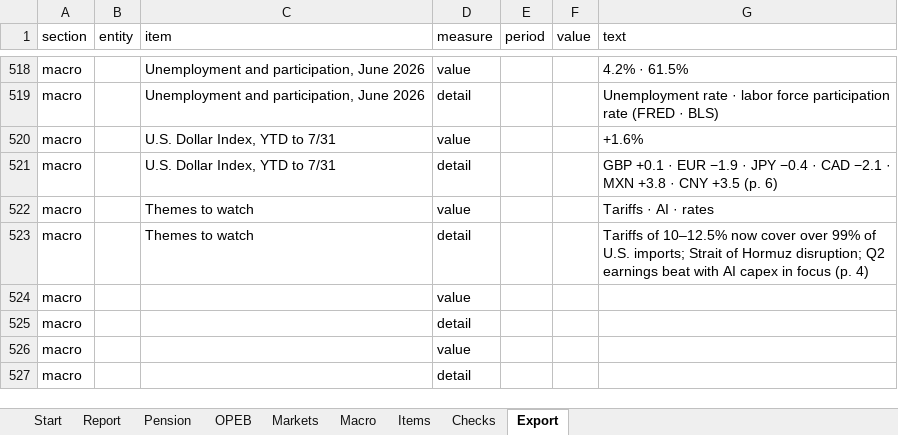
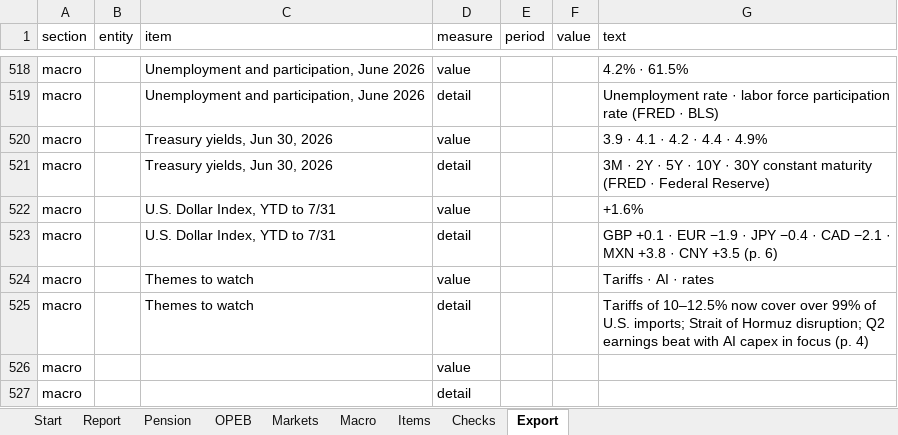
Before and after one commit to eswinra/portfolio-analytics-prototype, an Excel workbook: app/public/templates/CIO_Monthly_Template_Example.xlsx, sheet Export, drawn as a sheet; only a part is shown, gaps mark what is left out; values as stored, in another font and other column widths than the file's, no borders; removed rows and columns are numbered as before the commit, all else as after; the diff names each change by its address in the sheet, - before the commit and + after, or states it on an @@ line.

```diff
--- a/app/public/templates/CIO_Monthly_Template_Example.xlsx (sheet Export)
+++ b/app/public/templates/CIO_Monthly_Template_Example.xlsx (sheet Export)
+row 520: macro |  | Treasury yields, Jun 30, 2026 | value |  |  | 3.9 · 4.1 · 4.2 · 4.4 · 4.9%
+row 521: macro |  | Treasury yields, Jun 30, 2026 | detail |  |  | 3M · 2Y · 5Y · 10Y · 30Y constant maturity (FRED · Federal Reserve)
-row 524: macro |  |  | value
-row 525: macro |  |  | detail
```
Also changed, not shown: sheet Macro, formulas that keep their value, app/public/templates/CIO_Monthly_Template.xlsx, 12 other files.
